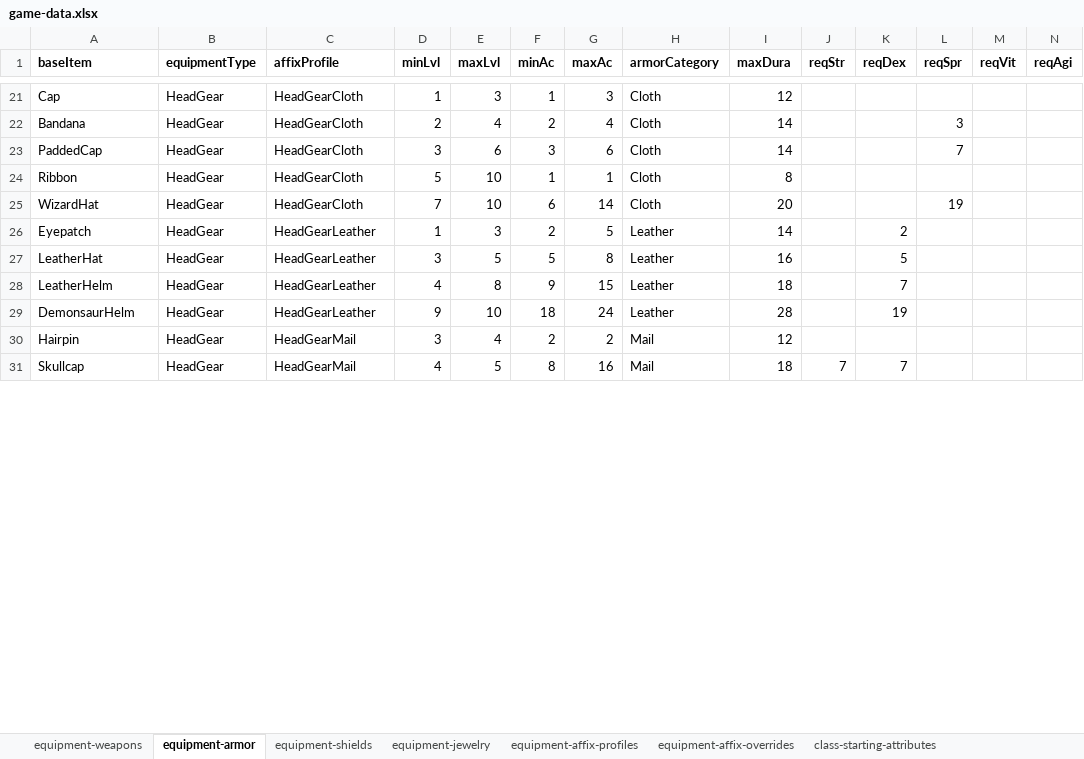
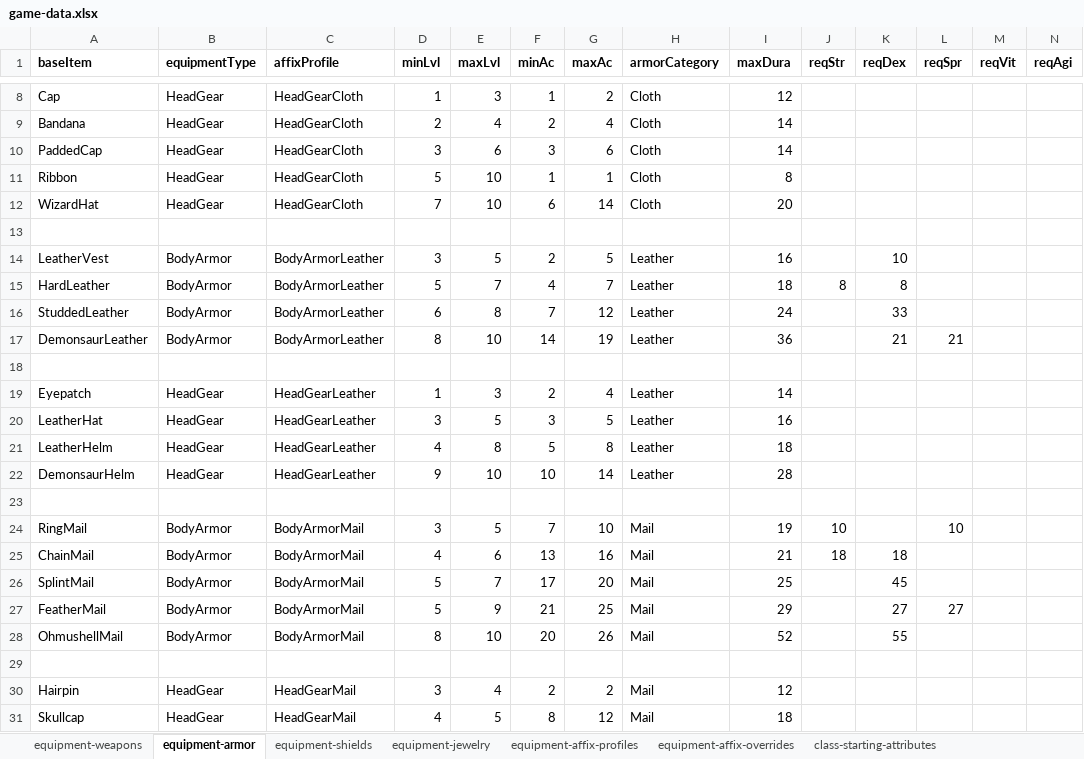
Before and after one commit to SnowdenWintermute/speed-dungeon, an Excel workbook: packages/balance-tools/game-data.xlsx, sheet equipment-armor, drawn as a sheet; only a part is shown, gaps mark what is left out; values as stored, in another font and other column widths than the file's, no borders; addresses are those after the commit; the diff covers the shown part only; the diff names each change by its address in the sheet, - before the commit and + after, or states it on an @@ line.

Commit message:
some balance changes on armor

```diff
--- a/packages/balance-tools/game-data.xlsx (sheet equipment-armor)
+++ b/packages/balance-tools/game-data.xlsx (sheet equipment-armor)
-G8 (maxAc): 3
+G8 (maxAc): 2
-L9 (reqSpr): 3
+L9 (reqSpr): (empty)
-L10 (reqSpr): 7
+L10 (reqSpr): (empty)
-L12 (reqSpr): 19
+L12 (reqSpr): (empty)
+row 13: (empty)
+row 14: LeatherVest | BodyArmor | BodyArmorLeather | 3 | 5 | 2 | 5 | Leather | 16 |  | 10
+row 15: HardLeather | BodyArmor | BodyArmorLeather | 5 | 7 | 4 | 7 | Leather | 18 | 8 | 8
+row 16: StuddedLeather | BodyArmor | BodyArmorLeather | 6 | 8 | 7 | 12 | Leather | 24 |  | 33
+row 17: DemonsaurLeather | BodyArmor | BodyArmorLeather | 8 | 10 | 14 | 19 | Leather | 36 |  | 21 | 21
+row 18: (empty)
-G19 (maxAc): 5
+G19 (maxAc): 4
-K19 (reqDex): 2
+K19 (reqDex): (empty)
-F20 (minAc): 5
+F20 (minAc): 3
-G20 (maxAc): 8
+G20 (maxAc): 5
-K20 (reqDex): 5
+K20 (reqDex): (empty)
-F21 (minAc): 9
+F21 (minAc): 5
-G21 (maxAc): 15
+G21 (maxAc): 8
-K21 (reqDex): 7
+K21 (reqDex): (empty)
-F22 (minAc): 18
+F22 (minAc): 10
-G22 (maxAc): 24
+G22 (maxAc): 14
-K22 (reqDex): 19
+K22 (reqDex): (empty)
+row 23: (empty)
+row 24: RingMail | BodyArmor | BodyArmorMail | 3 | 5 | 7 | 10 | Mail | 19 | 10 |  | 10
+row 25: ChainMail | BodyArmor | BodyArmorMail | 4 | 6 | 13 | 16 | Mail | 21 | 18 | 18
+row 26: SplintMail | BodyArmor | BodyArmorMail | 5 | 7 | 17 | 20 | Mail | 25 |  | 45
+row 27: FeatherMail | BodyArmor | BodyArmorMail | 5 | 9 | 21 | 25 | Mail | 29 |  | 27 | 27
+row 28: OhmushellMail | BodyArmor | BodyArmorMail | 8 | 10 | 20 | 26 | Mail | 52 |  | 55
+row 29: (empty)
-G31 (maxAc): 16
+G31 (maxAc): 12
-J31 (reqStr): 7
+J31 (reqStr): (empty)
-K31 (reqDex): 7
+K31 (reqDex): (empty)
```
Also changed, not shown: 7 added rows, 14 removed rows and 41 edited cells elsewhere in this sheet, 6 other files.
